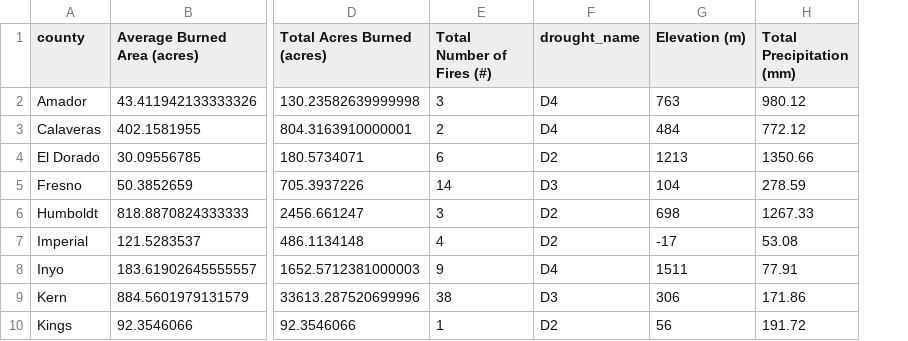
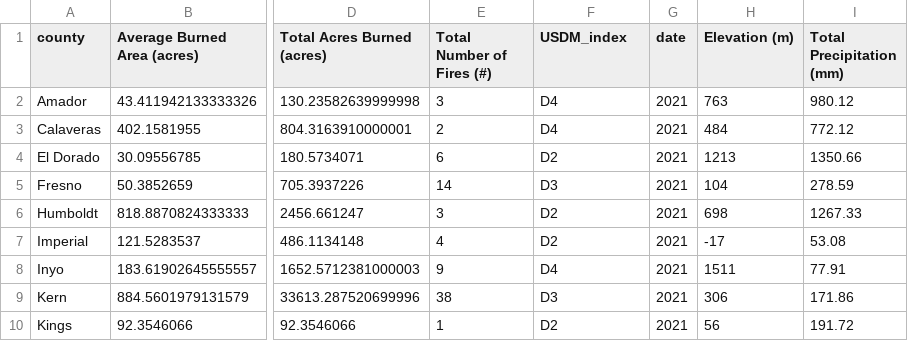
Before and after one commit to slance99/ca_drought_monitor, a CSV file: data/joined_drought_data.csv, drawn as a sheet; only a part is shown, gaps mark what is left out; the diff names each change by its address in the sheet, - before the commit and + after, or states it on an @@ line.

Commit message:
sam whoopsie

```diff
--- a/data/joined_drought_data.csv
+++ b/data/joined_drought_data.csv
+column G (date), rows 2-10: all 2021
-F1: drought_name
+F1: USDM_index
```
